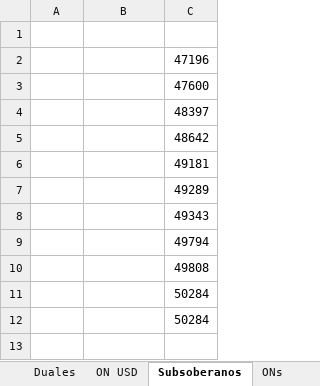
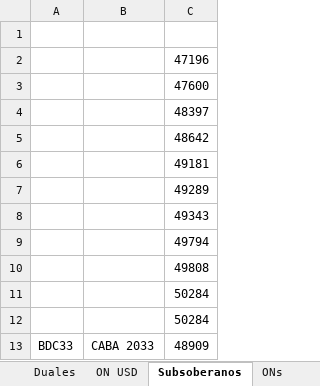
Before and after one commit to Ignacio-Talento/Monitor-SoberanosARG, an Excel workbook: Instrumentos.xlsx, sheet Subsoberanos, drawn as a sheet; values as stored, in another font and other column widths than the file's, no borders; the diff names each change by its address in the sheet, - before the commit and + after, or states it on an @@ line.

```diff
--- a/Instrumentos.xlsx (sheet Subsoberanos)
+++ b/Instrumentos.xlsx (sheet Subsoberanos)
+row 13: BDC33 | CABA 2033 | 48909
```
Also changed, not shown: sheet ONs, 2 other files.
